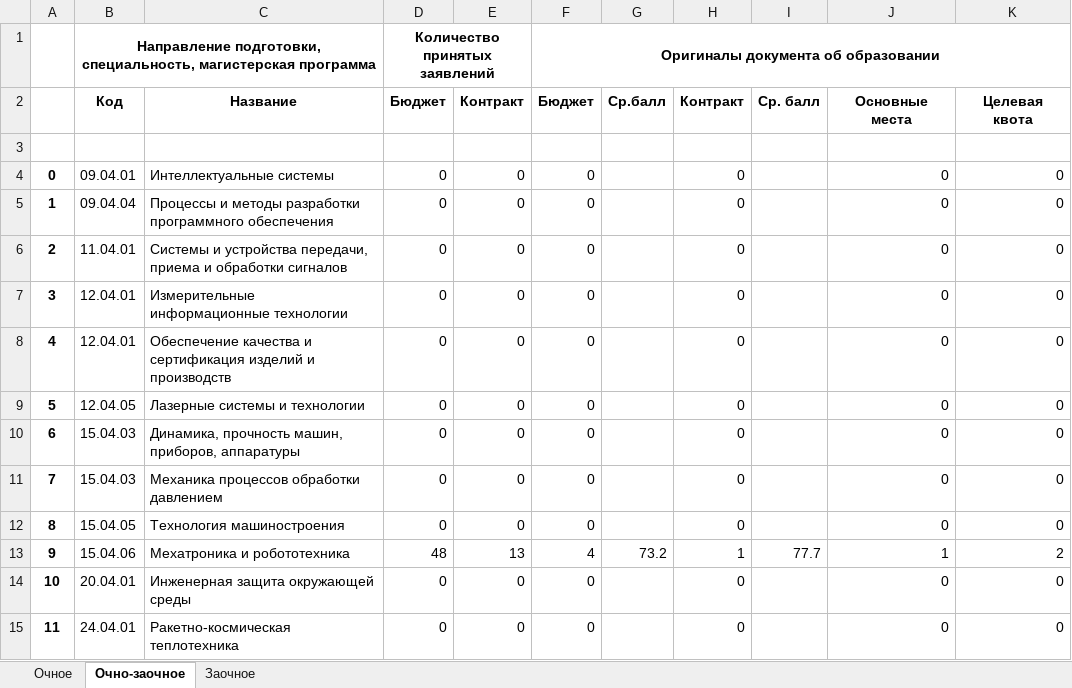
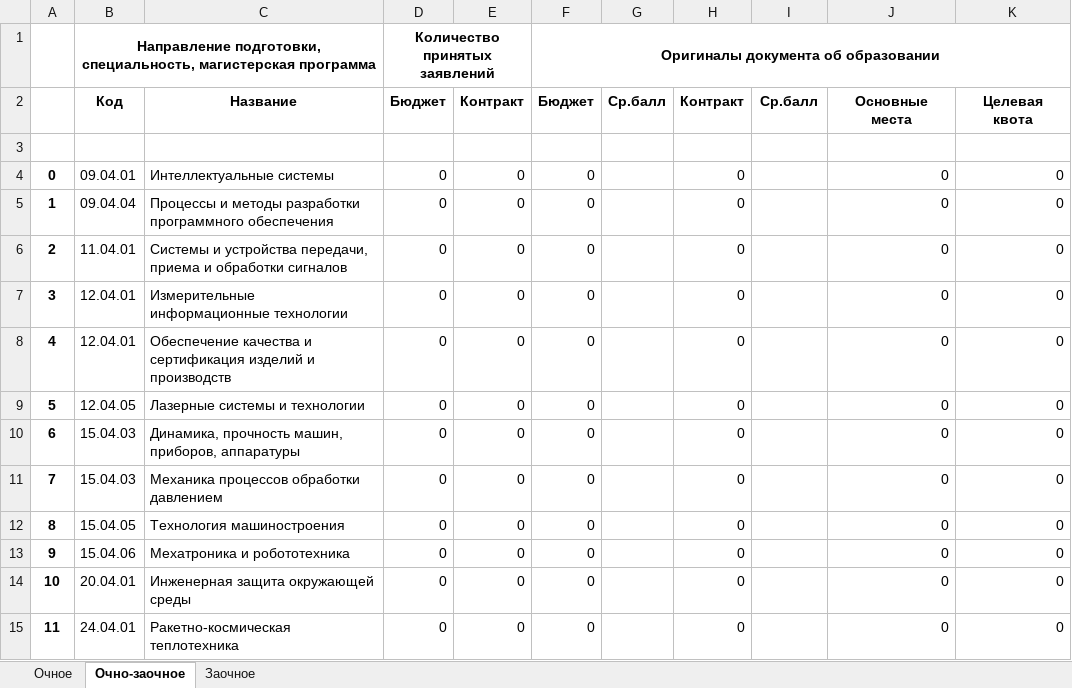
Before and after one commit to sabbraxcaddabra/dashboard, an Excel workbook: Магистратура.xlsx, sheet Очно-заочное, drawn as a sheet; only a part is shown; values as stored, in another font and other column widths than the file's, no borders; the diff names each change by its address in the sheet, - before the commit and + after, or states it on an @@ line.

```diff
--- a/Магистратура.xlsx (sheet Очно-заочное)
+++ b/Магистратура.xlsx (sheet Очно-заочное)
-I2: Ср. балл
+I2: Ср.балл
-D13: 48
+D13: 0
-E13: 13
+E13: 0
-F13: 4
+F13: 0
-G13: 73.2
+G13: (empty)
-H13: 1
+H13: 0
-I13: 77.7
+I13: (empty)
-J13: 1
+J13: 0
-K13: 2
+K13: 0
```
Also changed, not shown: sheet Очное, sheet Заочное, test.xlsx, Бакалавриат.xlsx, 7 other files.
